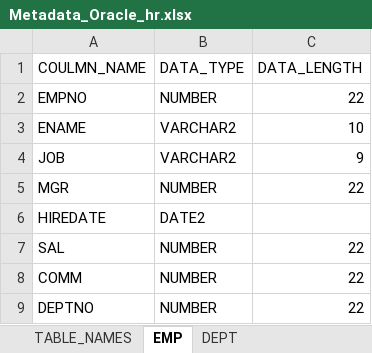
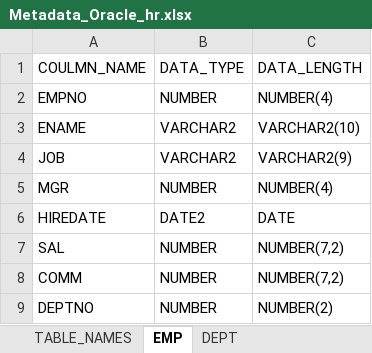
Before and after one commit to hibibhu123/etl-test-automation, an Excel workbook: TableMetadata/Metadata_Oracle_hr.xlsx, sheet EMP, drawn as a sheet; values as stored, in another font and other column widths than the file's, no borders; the diff names each change by its address in the sheet, - before the commit and + after, or states it on an @@ line.

Commit message:
fixing for both Oracle and Mysql

```diff
--- a/TableMetadata/Metadata_Oracle_hr.xlsx (sheet EMP)
+++ b/TableMetadata/Metadata_Oracle_hr.xlsx (sheet EMP)
-C2 (DATA_LENGTH): 22
+C2 (DATA_LENGTH): NUMBER(4)
-C3 (DATA_LENGTH): 10
+C3 (DATA_LENGTH): VARCHAR2(10)
-C4 (DATA_LENGTH): 9
+C4 (DATA_LENGTH): VARCHAR2(9)
-C5 (DATA_LENGTH): 22
+C5 (DATA_LENGTH): NUMBER(4)
-C6 (DATA_LENGTH): (empty)
+C6 (DATA_LENGTH): DATE
-C7:C8 (DATA_LENGTH): 22
+C7:C8 (DATA_LENGTH): NUMBER(7,2)
-C9 (DATA_LENGTH): 22
+C9 (DATA_LENGTH): NUMBER(2)
```
Also changed, not shown: sheet DEPT, TableMetadata/Metadata_MySQL.xlsx, TableMetadata/Metadata_Oracle_scott.xlsx, 15 other files.
